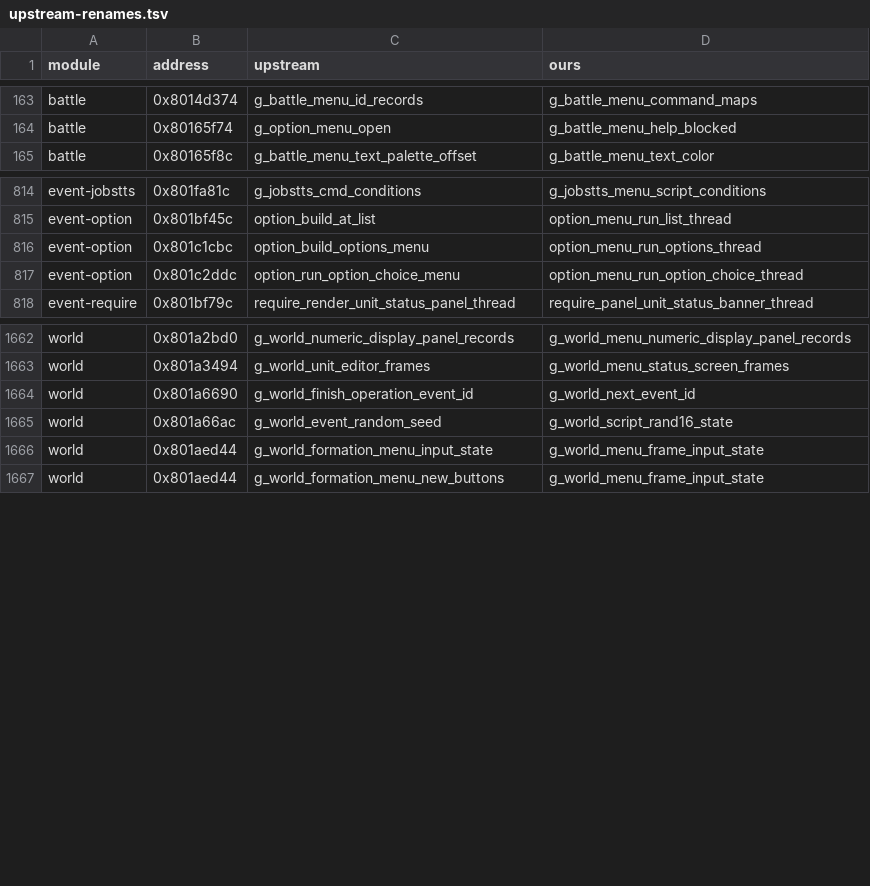
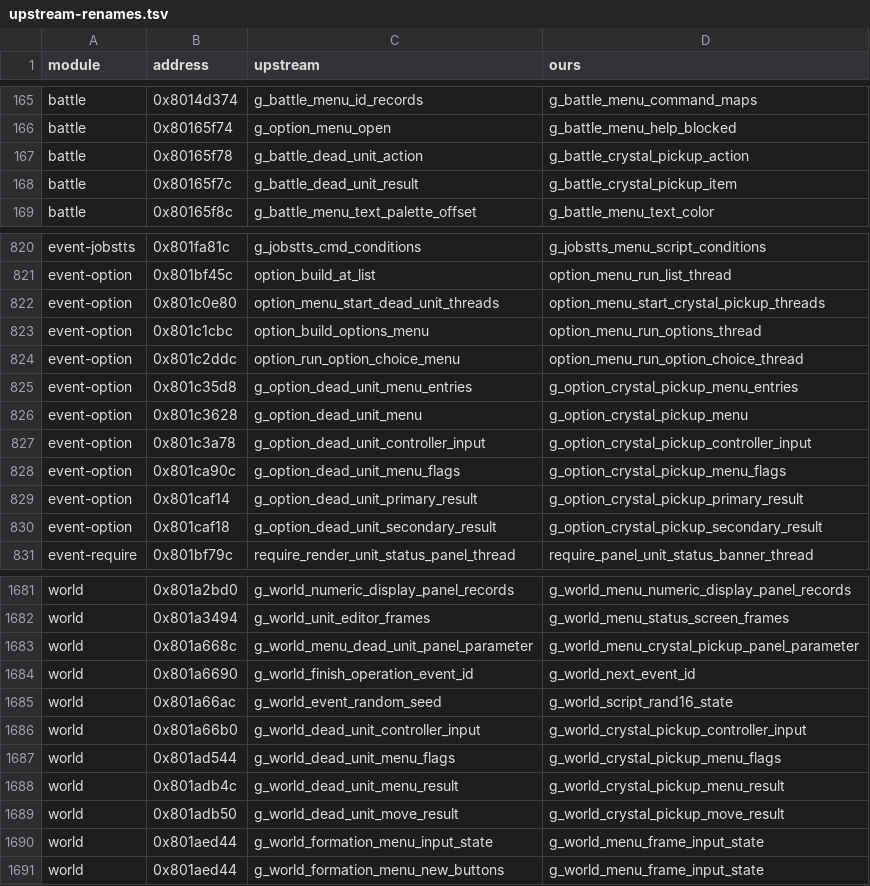
Before and after one commit to LuizORAS/fft_decomp-semantic, a TSV file: docs/upstream-renames.tsv, drawn as a sheet; only a part is shown, gaps mark what is left out; the diff covers the shown part only.

```diff
--- a/docs/upstream-renames.tsv
+++ b/docs/upstream-renames.tsv
@@ -164,2 +166,4 @@ battle	0x8014d374	g_battle_menu_id_records	g_battle_menu_command_maps
 battle	0x80165f74	g_option_menu_open	g_battle_menu_help_blocked
+battle	0x80165f78	g_battle_dead_unit_action	g_battle_crystal_pickup_action
+battle	0x80165f7c	g_battle_dead_unit_result	g_battle_crystal_pickup_item
 battle	0x80165f8c	g_battle_menu_text_palette_offset	g_battle_menu_text_color
@@ -815,4 +821,11 @@ event-jobstts	0x801fa81c	g_jobstts_cmd_conditions	g_jobstts_menu_script_conditio
 event-option	0x801bf45c	option_build_at_list	option_menu_run_list_thread
+event-option	0x801c0e80	option_menu_start_dead_unit_threads	option_menu_start_crystal_pickup_threads
 event-option	0x801c1cbc	option_build_options_menu	option_menu_run_options_thread
 event-option	0x801c2ddc	option_run_option_choice_menu	option_menu_run_option_choice_thread
+event-option	0x801c35d8	g_option_dead_unit_menu_entries	g_option_crystal_pickup_menu_entries
+event-option	0x801c3628	g_option_dead_unit_menu	g_option_crystal_pickup_menu
+event-option	0x801c3a78	g_option_dead_unit_controller_input	g_option_crystal_pickup_controller_input
+event-option	0x801ca90c	g_option_dead_unit_menu_flags	g_option_crystal_pickup_menu_flags
+event-option	0x801caf14	g_option_dead_unit_primary_result	g_option_crystal_pickup_primary_result
+event-option	0x801caf18	g_option_dead_unit_secondary_result	g_option_crystal_pickup_secondary_result
 event-require	0x801bf79c	require_render_unit_status_panel_thread	require_panel_unit_status_banner_thread
@@ -1663,4 +1682,9 @@ world	0x801a2bd0	g_world_numeric_display_panel_records	g_world_menu_numeric_disp
 world	0x801a3494	g_world_unit_editor_frames	g_world_menu_status_screen_frames
+world	0x801a668c	g_world_menu_dead_unit_panel_parameter	g_world_menu_crystal_pickup_panel_parameter
 world	0x801a6690	g_world_finish_operation_event_id	g_world_next_event_id
 world	0x801a66ac	g_world_event_random_seed	g_world_script_rand16_state
+world	0x801a66b0	g_world_dead_unit_controller_input	g_world_crystal_pickup_controller_input
+world	0x801ad544	g_world_dead_unit_menu_flags	g_world_crystal_pickup_menu_flags
+world	0x801adb4c	g_world_dead_unit_menu_result	g_world_crystal_pickup_menu_result
+world	0x801adb50	g_world_dead_unit_move_result	g_world_crystal_pickup_move_result
 world	0x801aed44	g_world_formation_menu_input_state	g_world_menu_frame_input_state
```
Also changed, not shown: 10 added rows and 2 edited cells elsewhere in this file, 29 other files.
